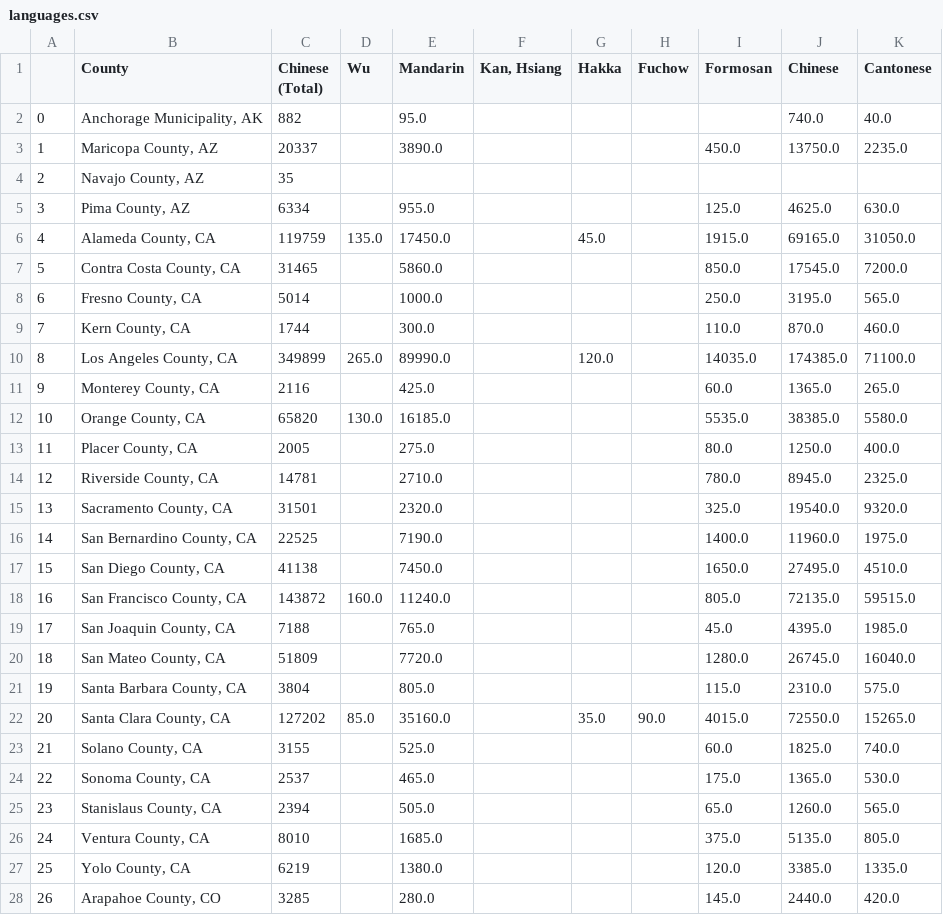
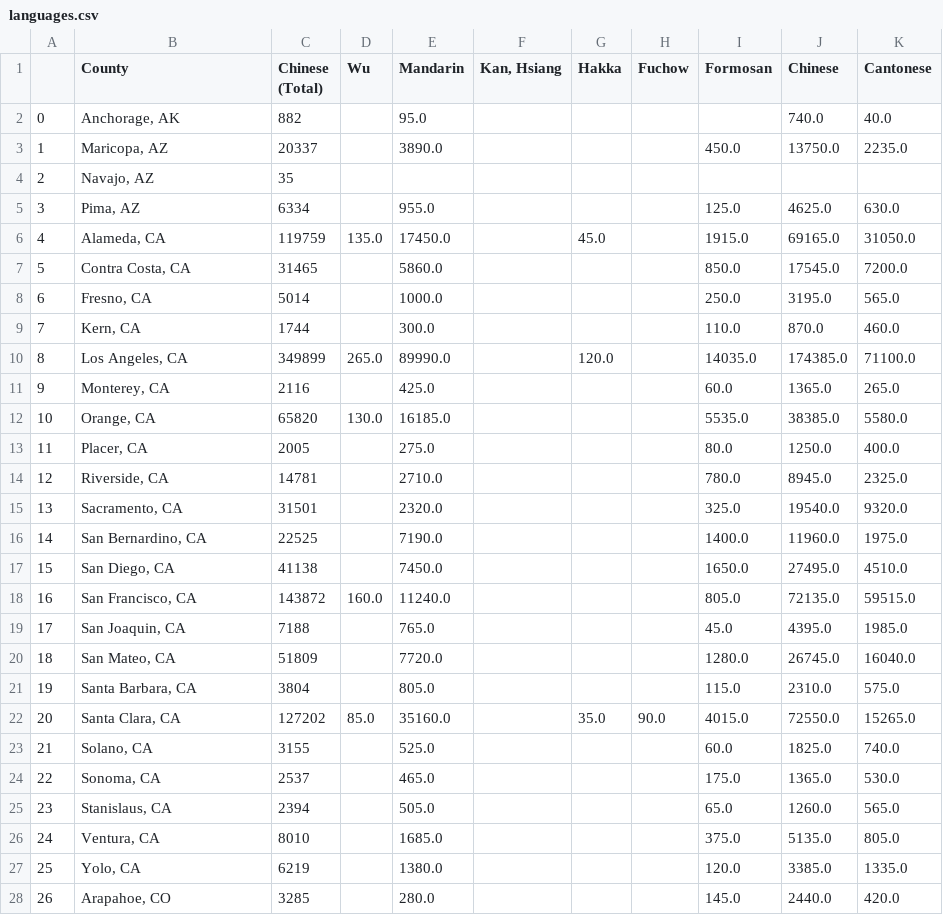
Before and after one commit to jeffreyshen19/blog, a CSV file: _code/chinese-dialects/languages.csv, drawn as a sheet; only a part is shown; the diff covers the shown part only.

Commit message:
edit county names to map to svg

```diff
--- a/_code/chinese-dialects/languages.csv
+++ b/_code/chinese-dialects/languages.csv
@@ -1,28 +1,28 @@
 ,County,Chinese (Total),Wu,Mandarin,"Kan, Hsiang",Hakka,Fuchow,Formosan,Chinese,Cantonese
-0,"Anchorage Municipality, AK",882,,95.0,,,,,740.0,40.0
-1,"Maricopa County, AZ",20337,,3890.0,,,,450.0,13750.0,2235.0
-2,"Navajo County, AZ",35,,,,,,,,
-3,"Pima County, AZ",6334,,955.0,,,,125.0,4625.0,630.0
-4,"Alameda County, CA",119759,135.0,17450.0,,45.0,,1915.0,69165.0,31050.0
-5,"Contra Costa County, CA",31465,,5860.0,,,,850.0,17545.0,7200.0
-6,"Fresno County, CA",5014,,1000.0,,,,250.0,3195.0,565.0
-7,"Kern County, CA",1744,,300.0,,,,110.0,870.0,460.0
-8,"Los Angeles County, CA",349899,265.0,89990.0,,120.0,,14035.0,174385.0,71100.0
-9,"Monterey County, CA",2116,,425.0,,,,60.0,1365.0,265.0
-10,"Orange County, CA",65820,130.0,16185.0,,,,5535.0,38385.0,5580.0
-11,"Placer County, CA",2005,,275.0,,,,80.0,1250.0,400.0
-12,"Riverside County, CA",14781,,2710.0,,,,780.0,8945.0,2325.0
-13,"Sacramento County, CA",31501,,2320.0,,,,325.0,19540.0,9320.0
-14,"San Bernardino County, CA",22525,,7190.0,,,,1400.0,11960.0,1975.0
-15,"San Diego County, CA",41138,,7450.0,,,,1650.0,27495.0,4510.0
-16,"San Francisco County, CA",143872,160.0,11240.0,,,,805.0,72135.0,59515.0
-17,"San Joaquin County, CA",7188,,765.0,,,,45.0,4395.0,1985.0
-18,"San Mateo County, CA",51809,,7720.0,,,,1280.0,26745.0,16040.0
-19,"Santa Barbara County, CA",3804,,805.0,,,,115.0,2310.0,575.0
-20,"Santa Clara County, CA",127202,85.0,35160.0,,35.0,90.0,4015.0,72550.0,15265.0
-21,"Solano County, CA",3155,,525.0,,,,60.0,1825.0,740.0
-22,"Sonoma County, CA",2537,,465.0,,,,175.0,1365.0,530.0
-23,"Stanislaus County, CA",2394,,505.0,,,,65.0,1260.0,565.0
-24,"Ventura County, CA",8010,,1685.0,,,,375.0,5135.0,805.0
-25,"Yolo County, CA",6219,,1380.0,,,,120.0,3385.0,1335.0
-26,"Arapahoe County, CO",3285,,280.0,,,,145.0,2440.0,420.0
+0,"Anchorage, AK",882,,95.0,,,,,740.0,40.0
+1,"Maricopa, AZ",20337,,3890.0,,,,450.0,13750.0,2235.0
+2,"Navajo, AZ",35,,,,,,,,
+3,"Pima, AZ",6334,,955.0,,,,125.0,4625.0,630.0
+4,"Alameda, CA",119759,135.0,17450.0,,45.0,,1915.0,69165.0,31050.0
+5,"Contra Costa, CA",31465,,5860.0,,,,850.0,17545.0,7200.0
+6,"Fresno, CA",5014,,1000.0,,,,250.0,3195.0,565.0
+7,"Kern, CA",1744,,300.0,,,,110.0,870.0,460.0
+8,"Los Angeles, CA",349899,265.0,89990.0,,120.0,,14035.0,174385.0,71100.0
+9,"Monterey, CA",2116,,425.0,,,,60.0,1365.0,265.0
+10,"Orange, CA",65820,130.0,16185.0,,,,5535.0,38385.0,5580.0
+11,"Placer, CA",2005,,275.0,,,,80.0,1250.0,400.0
+12,"Riverside, CA",14781,,2710.0,,,,780.0,8945.0,2325.0
+13,"Sacramento, CA",31501,,2320.0,,,,325.0,19540.0,9320.0
+14,"San Bernardino, CA",22525,,7190.0,,,,1400.0,11960.0,1975.0
+15,"San Diego, CA",41138,,7450.0,,,,1650.0,27495.0,4510.0
+16,"San Francisco, CA",143872,160.0,11240.0,,,,805.0,72135.0,59515.0
+17,"San Joaquin, CA",7188,,765.0,,,,45.0,4395.0,1985.0
+18,"San Mateo, CA",51809,,7720.0,,,,1280.0,26745.0,16040.0
+19,"Santa Barbara, CA",3804,,805.0,,,,115.0,2310.0,575.0
+20,"Santa Clara, CA",127202,85.0,35160.0,,35.0,90.0,4015.0,72550.0,15265.0
+21,"Solano, CA",3155,,525.0,,,,60.0,1825.0,740.0
+22,"Sonoma, CA",2537,,465.0,,,,175.0,1365.0,530.0
+23,"Stanislaus, CA",2394,,505.0,,,,65.0,1260.0,565.0
+24,"Ventura, CA",8010,,1685.0,,,,375.0,5135.0,805.0
+25,"Yolo, CA",6219,,1380.0,,,,120.0,3385.0,1335.0
+26,"Arapahoe, CO",3285,,280.0,,,,145.0,2440.0,420.0
```
Also changed, not shown: 125 edited cells elsewhere in this file.
